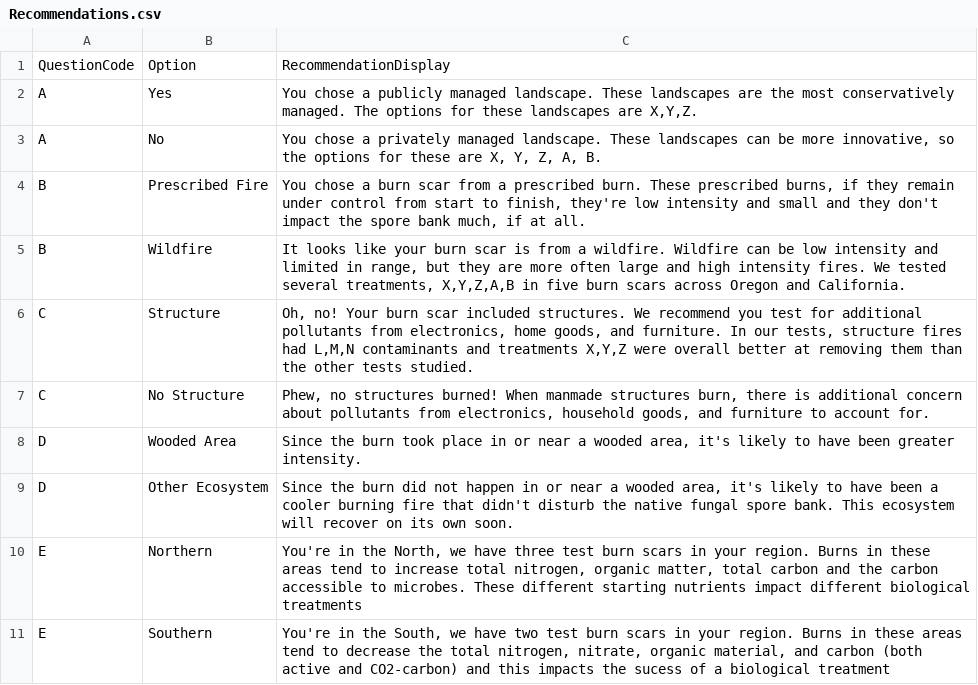
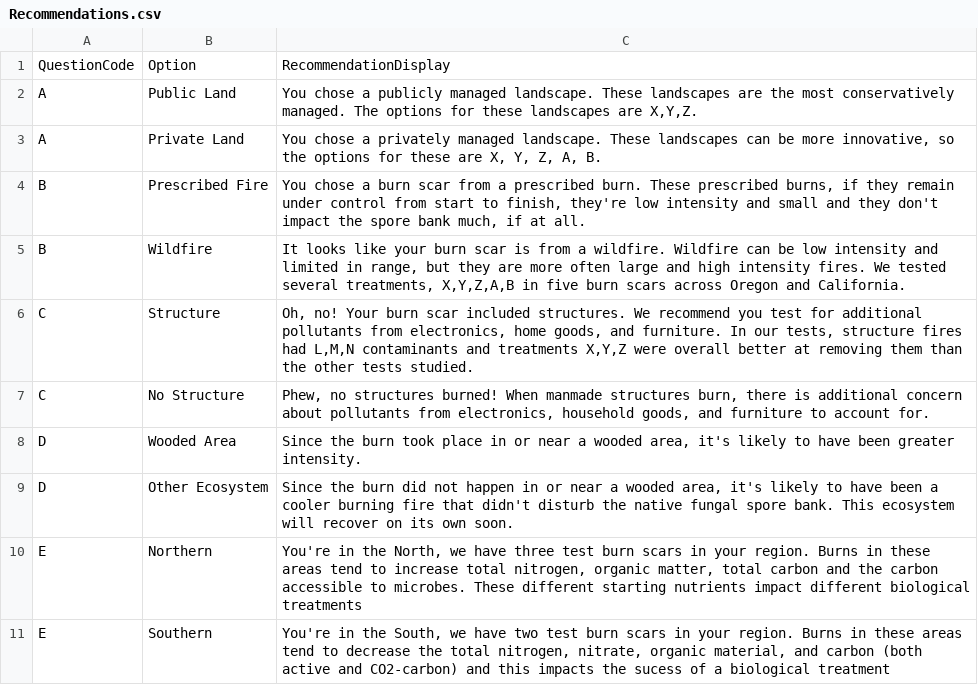
Before and after one commit to fenixfungi/FENIXFinder, a CSV file: Data/Recommendations.csv, drawn as a sheet; the diff names each change by its address in the sheet, - before the commit and + after, or states it on an @@ line.

```diff
--- a/Data/Recommendations.csv
+++ b/Data/Recommendations.csv
-B2: Yes
+B2: Public Land
-B3: No
+B3: Private Land
```
Also changed, not shown: Data/Counties.csv, Data/FinalRollup.csv, 1 other file.
